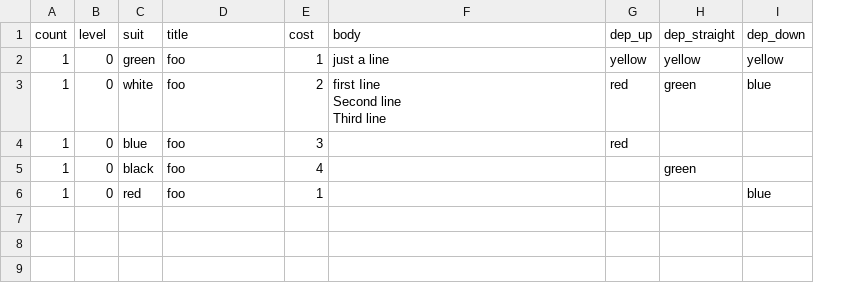
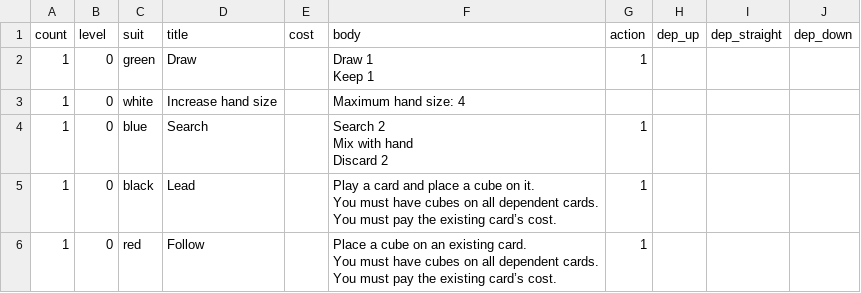
Before and after one commit to sizezero/requiem-glide, a CSV file: tech.csv, drawn as a sheet; addresses are those after the commit; ↵ is a line break in a cell; the diff names each change by its address in the sheet, - before the commit and + after, or states it on an @@ line.

Commit message:
work with Basic cards

```diff
--- a/tech.csv
+++ b/tech.csv
+column G (action), rows 2-6: 1 |  | 1 | 1 | 1
-D2 (title): foo
+D2 (title): Draw
-E2 (cost): 1
+E2 (cost): (empty)
-F2 (body): just a line
+F2 (body): Draw 1 ↵ Keep 1
-H2 (dep_up): yellow
+H2 (dep_up): (empty)
-I2 (dep_straight): yellow
+I2 (dep_straight): (empty)
-J2 (dep_down): yellow
+J2 (dep_down): (empty)
-D3 (title): foo
+D3 (title): Increase hand size
-E3 (cost): 2
+E3 (cost): (empty)
-F3 (body): first Iine ↵ Second line ↵ Third line
+F3 (body): Maximum hand size: 4
-H3:H4 (dep_up): red
+H3:H4 (dep_up): (empty)
-I3 (dep_straight): green
+I3 (dep_straight): (empty)
-J3 (dep_down): blue
+J3 (dep_down): (empty)
-D4 (title): foo
+D4 (title): Search
-E4 (cost): 3
+E4 (cost): (empty)
-F4 (body): (empty)
+F4 (body): Search 2 ↵ Mix with hand ↵ Discard 2
-D5 (title): foo
+D5 (title): Lead
-E5 (cost): 4
+E5 (cost): (empty)
-F5 (body): (empty)
+F5 (body): Play a card and place a cube on it. ↵ You must have cubes on all dependent cards. ↵ You must pay the existing card’s cost.
-I5 (dep_straight): green
+I5 (dep_straight): (empty)
-D6 (title): foo
+D6 (title): Follow
-E6 (cost): 1
+E6 (cost): (empty)
-F6 (body): (empty)
+F6 (body): Place a cube on an existing card. ↵ You must have cubes on all dependent cards. ↵ You must pay the existing card’s cost.
-J6 (dep_down): blue
+J6 (dep_down): (empty)
```
Also changed, not shown: 1 other file.
